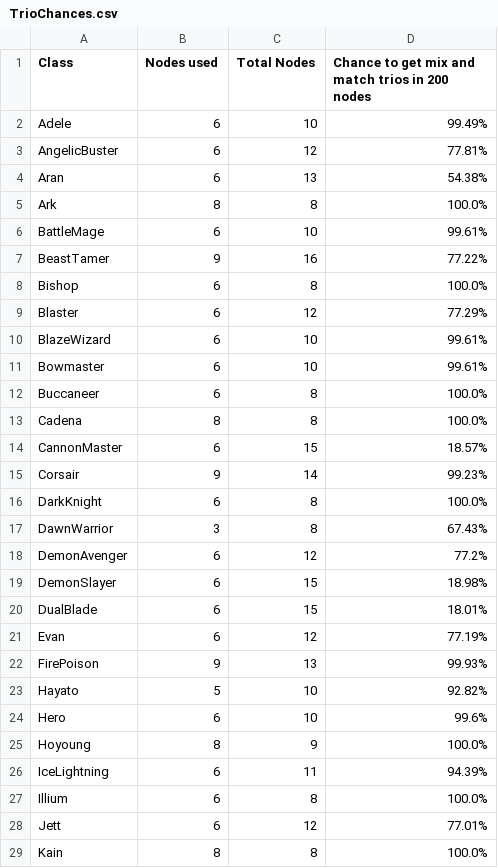
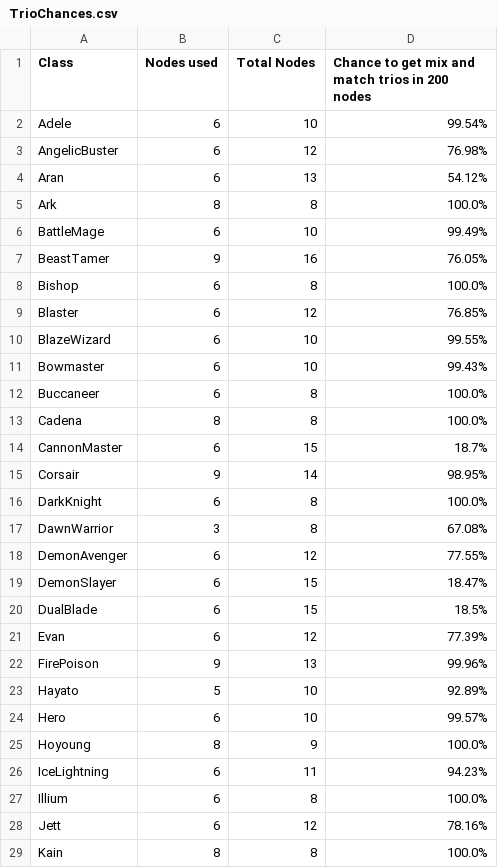
Before and after one commit to MystyJL/mystyjl.github.io, a CSV file: reference/TrioChances.csv, drawn as a sheet; only a part is shown; the diff covers the shown part only.

```diff
--- a/reference/TrioChances.csv
+++ b/reference/TrioChances.csv
@@ -1,29 +1,29 @@
 Class,Nodes used,Total Nodes,Chance to get mix and match trios in 200 nodes
-Adele,6,10,99.49%
-AngelicBuster,6,12,77.81%
-Aran,6,13,54.38%
+Adele,6,10,99.54%
+AngelicBuster,6,12,76.98%
+Aran,6,13,54.12%
 Ark,8,8,100.0%
-BattleMage,6,10,99.61%
-BeastTamer,9,16,77.22%
+BattleMage,6,10,99.49%
+BeastTamer,9,16,76.05%
 Bishop,6,8,100.0%
-Blaster,6,12,77.29%
-BlazeWizard,6,10,99.61%
-Bowmaster,6,10,99.61%
+Blaster,6,12,76.85%
+BlazeWizard,6,10,99.55%
+Bowmaster,6,10,99.43%
 Buccaneer,6,8,100.0%
 Cadena,8,8,100.0%
-CannonMaster,6,15,18.57%
-Corsair,9,14,99.23%
+CannonMaster,6,15,18.7%
+Corsair,9,14,98.95%
 DarkKnight,6,8,100.0%
-DawnWarrior,3,8,67.43%
-DemonAvenger,6,12,77.2%
-DemonSlayer,6,15,18.98%
-DualBlade,6,15,18.01%
-Evan,6,12,77.19%
-FirePoison,9,13,99.93%
-Hayato,5,10,92.82%
-Hero,6,10,99.6%
+DawnWarrior,3,8,67.08%
+DemonAvenger,6,12,77.55%
+DemonSlayer,6,15,18.47%
+DualBlade,6,15,18.5%
+Evan,6,12,77.39%
+FirePoison,9,13,99.96%
+Hayato,5,10,92.89%
+Hero,6,10,99.57%
 Hoyoung,8,9,100.0%
-IceLightning,6,11,94.39%
+IceLightning,6,11,94.23%
 Illium,6,8,100.0%
-Jett,6,12,77.01%
+Jett,6,12,78.16%
 Kain,8,8,100.0%
```
Also changed, not shown: 18 edited cells elsewhere in this file, 3 other files.
